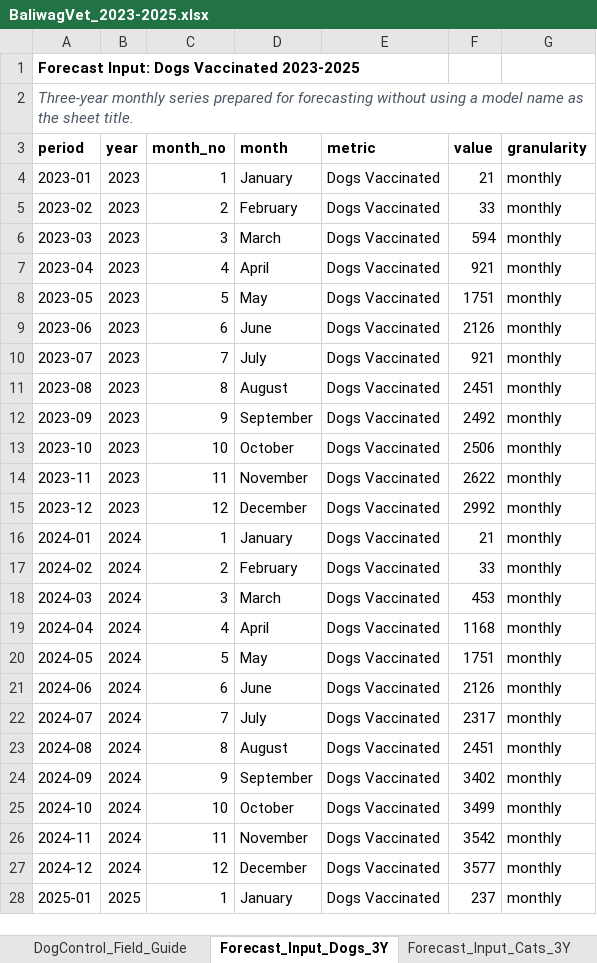
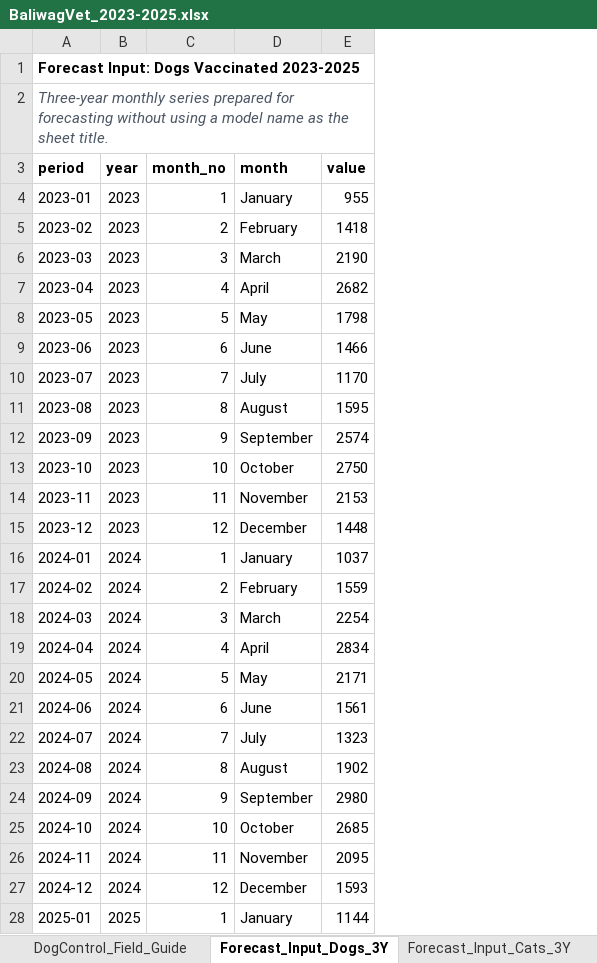
Before and after one commit to Nori-afk/bvetter, an Excel workbook: database/BaliwagVet_2023-2025.xlsx, sheet Forecast_Input_Dogs_3Y, drawn as a sheet; only a part is shown; values as stored, in another font and other column widths than the file's, no borders; removed rows and columns are numbered as before the commit, all else as after; the diff covers the shown part only; the diff names each change by its address in the sheet, - before the commit and + after, or states it on an @@ line.

```diff
--- a/database/BaliwagVet_2023-2025.xlsx (sheet Forecast_Input_Dogs_3Y)
+++ b/database/BaliwagVet_2023-2025.xlsx (sheet Forecast_Input_Dogs_3Y)
-column E (metric), rows 4-28: all Dogs Vaccinated
-column G (granularity), rows 4-28: all monthly
-E4 (value): 21
+E4 (value): 955
-E5 (value): 33
+E5 (value): 1418
-E6 (value): 594
+E6 (value): 2190
-E7 (value): 921
+E7 (value): 2682
-E8 (value): 1751
+E8 (value): 1798
-E9 (value): 2126
+E9 (value): 1466
-E10 (value): 921
+E10 (value): 1170
-E11 (value): 2451
+E11 (value): 1595
-E12 (value): 2492
+E12 (value): 2574
-E13 (value): 2506
+E13 (value): 2750
-E14 (value): 2622
+E14 (value): 2153
-E15 (value): 2992
+E15 (value): 1448
-E16 (value): 21
+E16 (value): 1037
-E17 (value): 33
+E17 (value): 1559
-E18 (value): 453
+E18 (value): 2254
-E19 (value): 1168
+E19 (value): 2834
-E20 (value): 1751
+E20 (value): 2171
-E21 (value): 2126
+E21 (value): 1561
-E22 (value): 2317
+E22 (value): 1323
-E23 (value): 2451
+E23 (value): 1902
-E24 (value): 3402
+E24 (value): 2980
-E25 (value): 3499
+E25 (value): 2685
-E26 (value): 3542
+E26 (value): 2095
-E27 (value): 3577
+E27 (value): 1593
-E28 (value): 237
+E28 (value): 1144
```
Also changed, not shown: 12 edited cells elsewhere in this sheet, sheet Combined_Rabies_3Years, sheet Forecast_Input_Cats_3Y.
